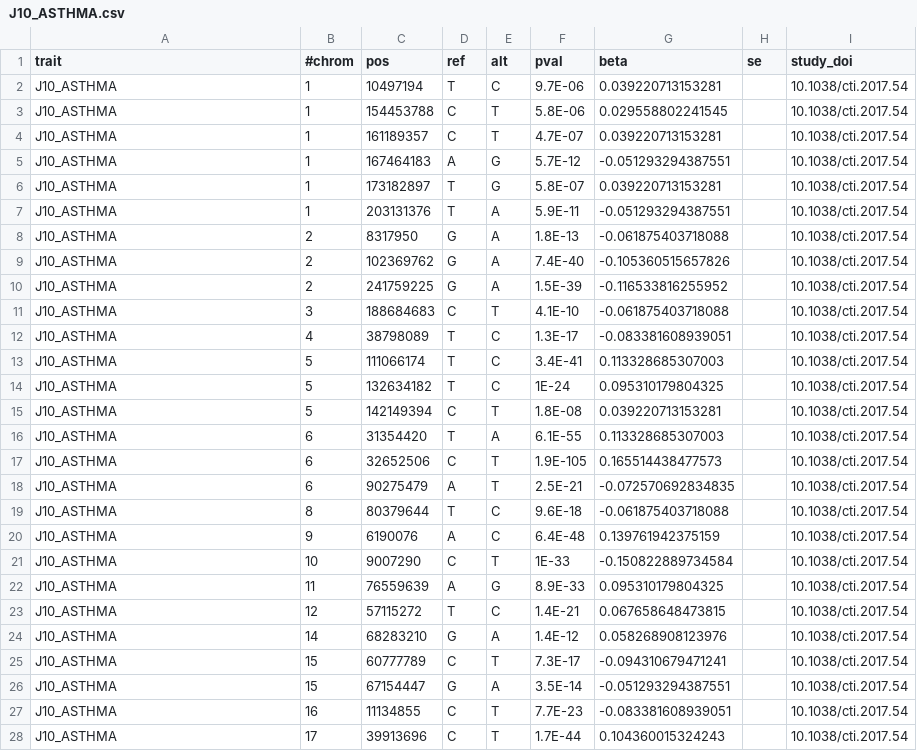
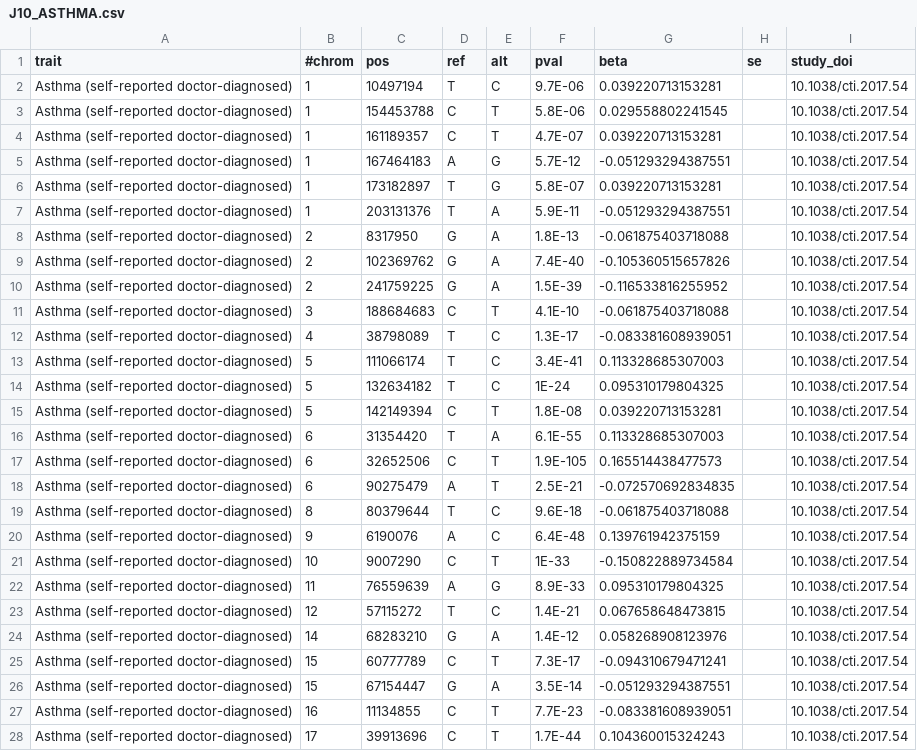
Before and after one commit to FINNGEN/betamatch-ext-data, a CSV file: data/J10_ASTHMA.csv, drawn as a sheet; only a part is shown; the diff covers the shown part only.

Commit message:
add asthma, COPD, atopic dermatitis and psoriaris trait names

```diff
--- a/data/J10_ASTHMA.csv
+++ b/data/J10_ASTHMA.csv
@@ -1,28 +1,28 @@
 trait	#chrom	pos	ref	alt	pval	beta	se	study_doi
-J10_ASTHMA	1	10497194	T	C	9.7E-06	0.039220713153281		10.1038/cti.2017.54
-J10_ASTHMA	1	154453788	C	T	5.8E-06	0.029558802241545		10.1038/cti.2017.54
-J10_ASTHMA	1	161189357	C	T	4.7E-07	0.039220713153281		10.1038/cti.2017.54
-J10_ASTHMA	1	167464183	A	G	5.7E-12	-0.051293294387551		10.1038/cti.2017.54
-J10_ASTHMA	1	173182897	T	G	5.8E-07	0.039220713153281		10.1038/cti.2017.54
-J10_ASTHMA	1	203131376	T	A	5.9E-11	-0.051293294387551		10.1038/cti.2017.54
-J10_ASTHMA	2	8317950	G	A	1.8E-13	-0.061875403718088		10.1038/cti.2017.54
-J10_ASTHMA	2	102369762	G	A	7.4E-40	-0.105360515657826		10.1038/cti.2017.54
-J10_ASTHMA	2	241759225	G	A	1.5E-39	-0.116533816255952		10.1038/cti.2017.54
-J10_ASTHMA	3	188684683	C	T	4.1E-10	-0.061875403718088		10.1038/cti.2017.54
-J10_ASTHMA	4	38798089	T	C	1.3E-17	-0.083381608939051		10.1038/cti.2017.54
-J10_ASTHMA	5	111066174	T	C	3.4E-41	0.113328685307003		10.1038/cti.2017.54
-J10_ASTHMA	5	132634182	T	C	1E-24	0.095310179804325		10.1038/cti.2017.54
-J10_ASTHMA	5	142149394	C	T	1.8E-08	0.039220713153281		10.1038/cti.2017.54
-J10_ASTHMA	6	31354420	T	A	6.1E-55	0.113328685307003		10.1038/cti.2017.54
-J10_ASTHMA	6	32652506	C	T	1.9E-105	0.165514438477573		10.1038/cti.2017.54
-J10_ASTHMA	6	90275479	A	T	2.5E-21	-0.072570692834835		10.1038/cti.2017.54
-J10_ASTHMA	8	80379644	T	C	9.6E-18	-0.061875403718088		10.1038/cti.2017.54
-J10_ASTHMA	9	6190076	A	C	6.4E-48	0.139761942375159		10.1038/cti.2017.54
-J10_ASTHMA	10	9007290	C	T	1E-33	-0.150822889734584		10.1038/cti.2017.54
-J10_ASTHMA	11	76559639	A	G	8.9E-33	0.095310179804325		10.1038/cti.2017.54
-J10_ASTHMA	12	57115272	T	C	1.4E-21	0.067658648473815		10.1038/cti.2017.54
-J10_ASTHMA	14	68283210	G	A	1.4E-12	0.058268908123976		10.1038/cti.2017.54
-J10_ASTHMA	15	60777789	C	T	7.3E-17	-0.094310679471241		10.1038/cti.2017.54
-J10_ASTHMA	15	67154447	G	A	3.5E-14	-0.051293294387551		10.1038/cti.2017.54
-J10_ASTHMA	16	11134855	C	T	7.7E-23	-0.083381608939051		10.1038/cti.2017.54
-J10_ASTHMA	17	39913696	C	T	1.7E-44	0.104360015324243		10.1038/cti.2017.54
+Asthma (self-reported doctor-diagnosed)	1	10497194	T	C	9.7E-06	0.039220713153281		10.1038/cti.2017.54
+Asthma (self-reported doctor-diagnosed)	1	154453788	C	T	5.8E-06	0.029558802241545		10.1038/cti.2017.54
+Asthma (self-reported doctor-diagnosed)	1	161189357	C	T	4.7E-07	0.039220713153281		10.1038/cti.2017.54
+Asthma (self-reported doctor-diagnosed)	1	167464183	A	G	5.7E-12	-0.051293294387551		10.1038/cti.2017.54
+Asthma (self-reported doctor-diagnosed)	1	173182897	T	G	5.8E-07	0.039220713153281		10.1038/cti.2017.54
+Asthma (self-reported doctor-diagnosed)	1	203131376	T	A	5.9E-11	-0.051293294387551		10.1038/cti.2017.54
+Asthma (self-reported doctor-diagnosed)	2	8317950	G	A	1.8E-13	-0.061875403718088		10.1038/cti.2017.54
+Asthma (self-reported doctor-diagnosed)	2	102369762	G	A	7.4E-40	-0.105360515657826		10.1038/cti.2017.54
+Asthma (self-reported doctor-diagnosed)	2	241759225	G	A	1.5E-39	-0.116533816255952		10.1038/cti.2017.54
+Asthma (self-reported doctor-diagnosed)	3	188684683	C	T	4.1E-10	-0.061875403718088		10.1038/cti.2017.54
+Asthma (self-reported doctor-diagnosed)	4	38798089	T	C	1.3E-17	-0.083381608939051		10.1038/cti.2017.54
+Asthma (self-reported doctor-diagnosed)	5	111066174	T	C	3.4E-41	0.113328685307003		10.1038/cti.2017.54
+Asthma (self-reported doctor-diagnosed)	5	132634182	T	C	1E-24	0.095310179804325		10.1038/cti.2017.54
+Asthma (self-reported doctor-diagnosed)	5	142149394	C	T	1.8E-08	0.039220713153281		10.1038/cti.2017.54
+Asthma (self-reported doctor-diagnosed)	6	31354420	T	A	6.1E-55	0.113328685307003		10.1038/cti.2017.54
+Asthma (self-reported doctor-diagnosed)	6	32652506	C	T	1.9E-105	0.165514438477573		10.1038/cti.2017.54
+Asthma (self-reported doctor-diagnosed)	6	90275479	A	T	2.5E-21	-0.072570692834835		10.1038/cti.2017.54
+Asthma (self-reported doctor-diagnosed)	8	80379644	T	C	9.6E-18	-0.061875403718088		10.1038/cti.2017.54
+Asthma (self-reported doctor-diagnosed)	9	6190076	A	C	6.4E-48	0.139761942375159		10.1038/cti.2017.54
+Asthma (self-reported doctor-diagnosed)	10	9007290	C	T	1E-33	-0.150822889734584		10.1038/cti.2017.54
+Asthma (self-reported doctor-diagnosed)	11	76559639	A	G	8.9E-33	0.095310179804325		10.1038/cti.2017.54
+Asthma (self-reported doctor-diagnosed)	12	57115272	T	C	1.4E-21	0.067658648473815		10.1038/cti.2017.54
+Asthma (self-reported doctor-diagnosed)	14	68283210	G	A	1.4E-12	0.058268908123976		10.1038/cti.2017.54
+Asthma (self-reported doctor-diagnosed)	15	60777789	C	T	7.3E-17	-0.094310679471241		10.1038/cti.2017.54
+Asthma (self-reported doctor-diagnosed)	15	67154447	G	A	3.5E-14	-0.051293294387551		10.1038/cti.2017.54
+Asthma (self-reported doctor-diagnosed)	16	11134855	C	T	7.7E-23	-0.083381608939051		10.1038/cti.2017.54
+Asthma (self-reported doctor-diagnosed)	17	39913696	C	T	1.7E-44	0.104360015324243		10.1038/cti.2017.54
```
Also changed, not shown: 1 edited cell elsewhere in this file, data/J10_COPD.csv, data/L12_ATOPIC.csv, 1 other file.
